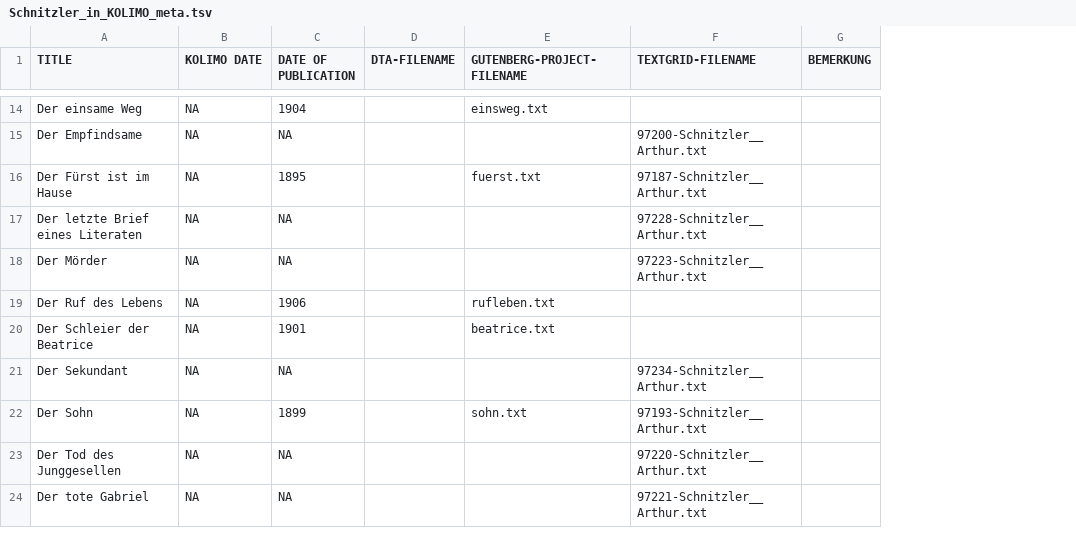
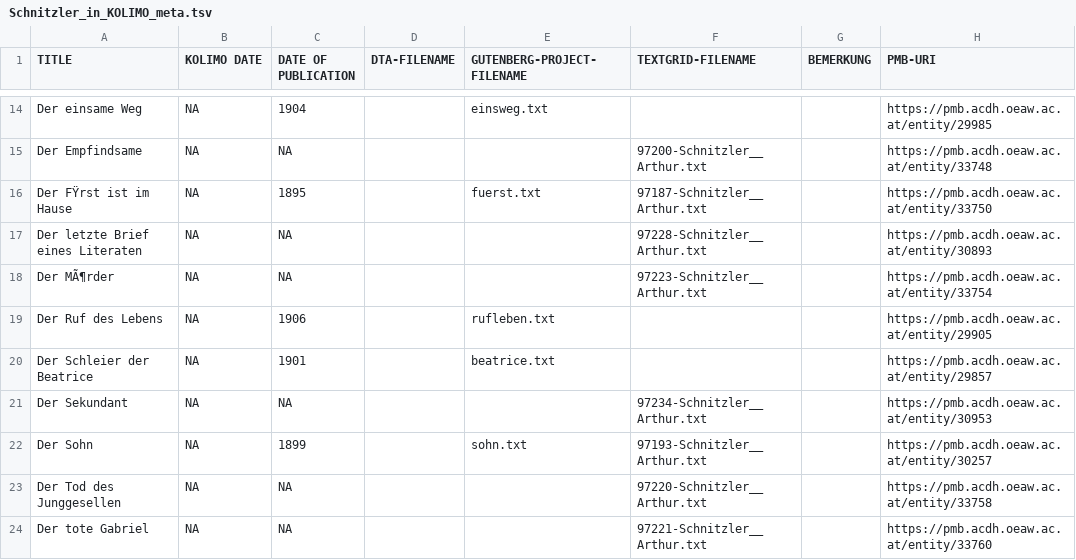
Before and after one commit to ingoboerner/kolimo-schnitzler, a TSV file: Schnitzler_in_KOLIMO_meta.tsv, drawn as a sheet; only a part is shown, gaps mark what is left out; the diff covers the shown part only; the diff names each change by its address in the sheet, - before the commit and + after, or states it on an @@ line.

```diff
--- a/Schnitzler_in_KOLIMO_meta.tsv
+++ b/Schnitzler_in_KOLIMO_meta.tsv
+column H (PMB-URI), rows 14-24: https://pmb.acdh.oeaw.ac.at/entity/29985 | https://pmb.acdh.oeaw.ac.at/entity/33748 | https://pmb.acdh.oeaw.ac.at/entity/33750 | https://pmb.acdh.oeaw.ac.at/entity/30893 | https://pmb.acdh.oeaw.ac.at/entity/33754 | https://pmb.acdh.oeaw.ac.at/entity/29905 | https://pmb.acdh.oeaw.ac.at/entity/29857 | https://pmb.acdh.oeaw.ac.at/entity/30953 | https://pmb.acdh.oeaw.ac.at/entity/30257 | https://pmb.acdh.oeaw.ac.at/entity/33758 | https://pmb.acdh.oeaw.ac.at/entity/33760
-A16 (TITLE): Der Fürst ist im Hause
+A16 (TITLE): Der FŸrst ist im Hause
-A18 (TITLE): Der Mörder
+A18 (TITLE): Der MÃ¶rder
```
Also changed, not shown: 11 edited cells elsewhere in this file, 1 other file.
